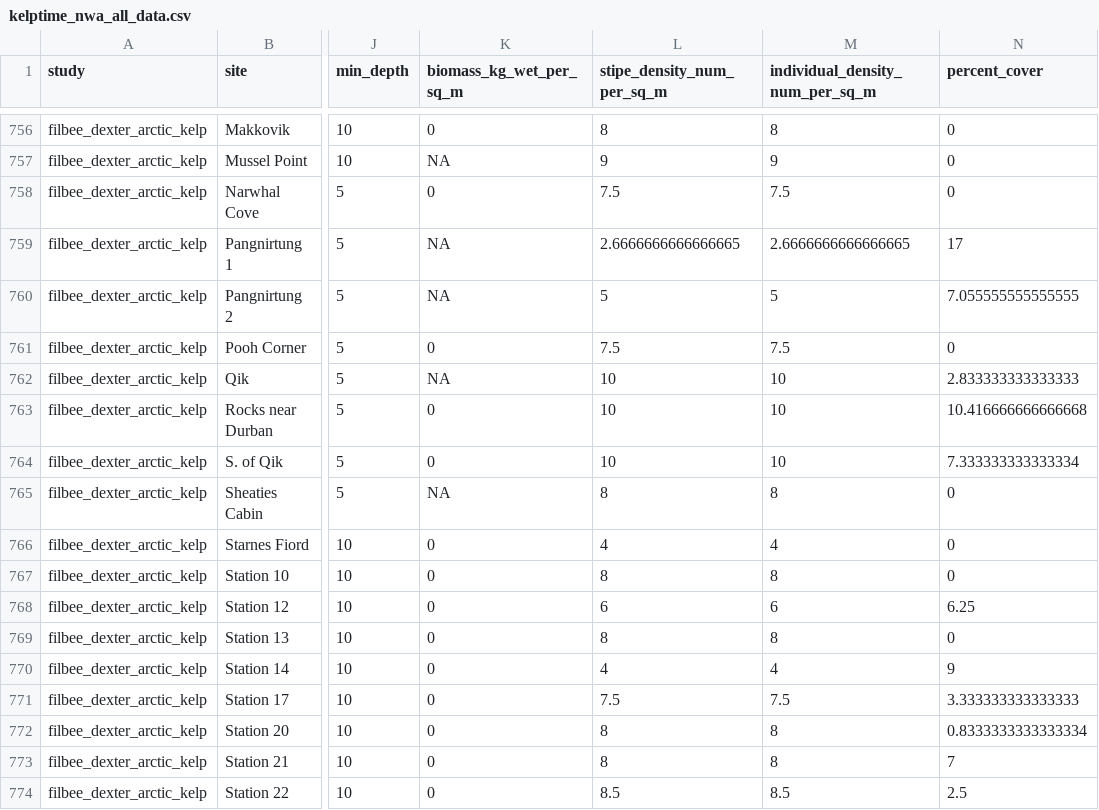
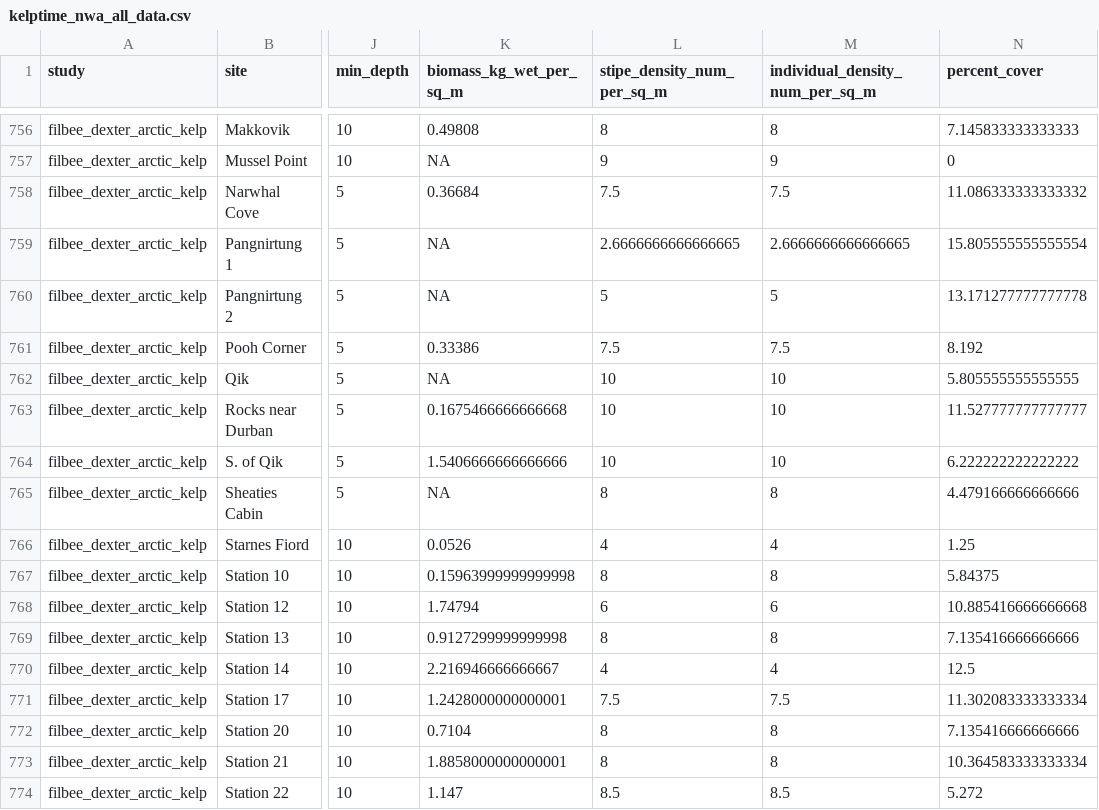
Before and after one commit to jebyrnes/nw_atlantic_kelp, a CSV file: data/kelptime_nwa_all_data.csv, drawn as a sheet; only a part is shown, gaps mark what is left out; the diff covers the shown part only; the diff names each change by its address in the sheet, - before the commit and + after, or states it on an @@ line.

```diff
--- a/data/kelptime_nwa_all_data.csv
+++ b/data/kelptime_nwa_all_data.csv
-K756 (biomass_kg_wet_per_sq_m): 0
+K756 (biomass_kg_wet_per_sq_m): 0.49808
-N756 (percent_cover): 0
+N756 (percent_cover): 7.145833333333333
-K758 (biomass_kg_wet_per_sq_m): 0
+K758 (biomass_kg_wet_per_sq_m): 0.36684
-N758 (percent_cover): 0
+N758 (percent_cover): 11.086333333333332
-N759 (percent_cover): 17
+N759 (percent_cover): 15.805555555555554
-N760 (percent_cover): 7.055555555555555
+N760 (percent_cover): 13.171277777777778
-K761 (biomass_kg_wet_per_sq_m): 0
+K761 (biomass_kg_wet_per_sq_m): 0.33386
-N761 (percent_cover): 0
+N761 (percent_cover): 8.192
-N762 (percent_cover): 2.833333333333333
+N762 (percent_cover): 5.805555555555555
-K763 (biomass_kg_wet_per_sq_m): 0
+K763 (biomass_kg_wet_per_sq_m): 0.1675466666666668
-N763 (percent_cover): 10.416666666666668
+N763 (percent_cover): 11.527777777777777
-K764 (biomass_kg_wet_per_sq_m): 0
+K764 (biomass_kg_wet_per_sq_m): 1.5406666666666666
-N764 (percent_cover): 7.333333333333334
+N764 (percent_cover): 6.222222222222222
-N765 (percent_cover): 0
+N765 (percent_cover): 4.479166666666666
-K766 (biomass_kg_wet_per_sq_m): 0
+K766 (biomass_kg_wet_per_sq_m): 0.0526
-N766 (percent_cover): 0
+N766 (percent_cover): 1.25
-K767 (biomass_kg_wet_per_sq_m): 0
+K767 (biomass_kg_wet_per_sq_m): 0.15963999999999998
-N767 (percent_cover): 0
+N767 (percent_cover): 5.84375
-K768 (biomass_kg_wet_per_sq_m): 0
+K768 (biomass_kg_wet_per_sq_m): 1.74794
-N768 (percent_cover): 6.25
+N768 (percent_cover): 10.885416666666668
-K769 (biomass_kg_wet_per_sq_m): 0
+K769 (biomass_kg_wet_per_sq_m): 0.9127299999999998
-N769 (percent_cover): 0
+N769 (percent_cover): 7.135416666666666
-K770 (biomass_kg_wet_per_sq_m): 0
+K770 (biomass_kg_wet_per_sq_m): 2.216946666666667
-N770 (percent_cover): 9
+N770 (percent_cover): 12.5
-K771 (biomass_kg_wet_per_sq_m): 0
+K771 (biomass_kg_wet_per_sq_m): 1.2428000000000001
-N771 (percent_cover): 3.333333333333333
+N771 (percent_cover): 11.302083333333334
-K772 (biomass_kg_wet_per_sq_m): 0
+K772 (biomass_kg_wet_per_sq_m): 0.7104
-N772 (percent_cover): 0.8333333333333334
+N772 (percent_cover): 7.135416666666666
-K773 (biomass_kg_wet_per_sq_m): 0
+K773 (biomass_kg_wet_per_sq_m): 1.8858000000000001
-N773 (percent_cover): 7
+N773 (percent_cover): 10.364583333333334
-K774 (biomass_kg_wet_per_sq_m): 0
+K774 (biomass_kg_wet_per_sq_m): 1.147
-N774 (percent_cover): 2.5
+N774 (percent_cover): 5.272
```
Also changed, not shown: 47 edited cells elsewhere in this file, data/clean_data/timeseries/filbee_dexter_arctic_kelp.csv.
